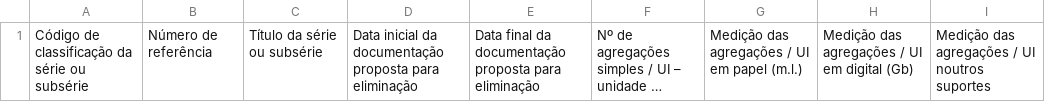
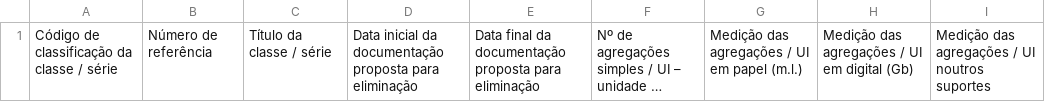
Before and after one commit to jcramalho/CLAV2019, a CSV file: public/documentos/FormularioAE_SERIE.csv, drawn as a sheet; long unchanged cells end in …; the diff names each change by its address in the sheet, - before the commit and + after, or states it on an @@ line.

```diff
--- a/public/documentos/FormularioAE_SERIE.csv
+++ b/public/documentos/FormularioAE_SERIE.csv
-A1: Código de classificação da série ou subsérie
+A1: Código de classificação da classe / série
-C1: Título da série ou subsérie
+C1: Título da classe / série
```
Also changed, not shown: public/documentos/FormularioAE_UI.csv, 1 other file.
